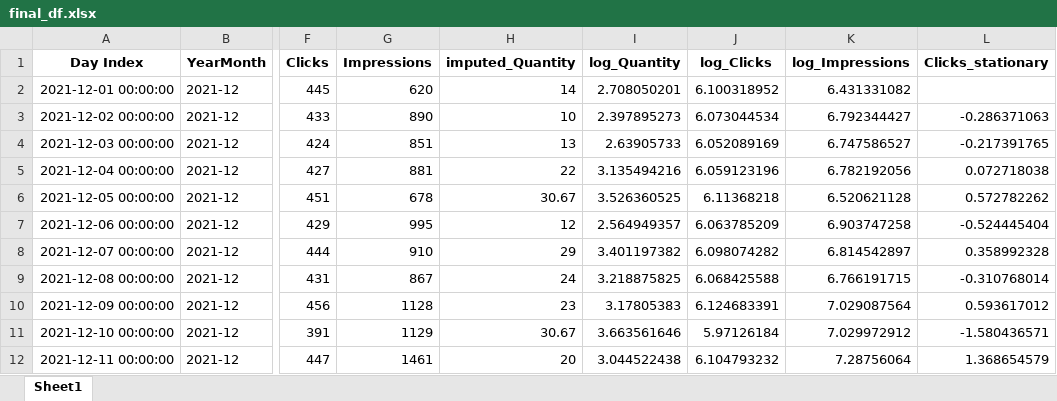
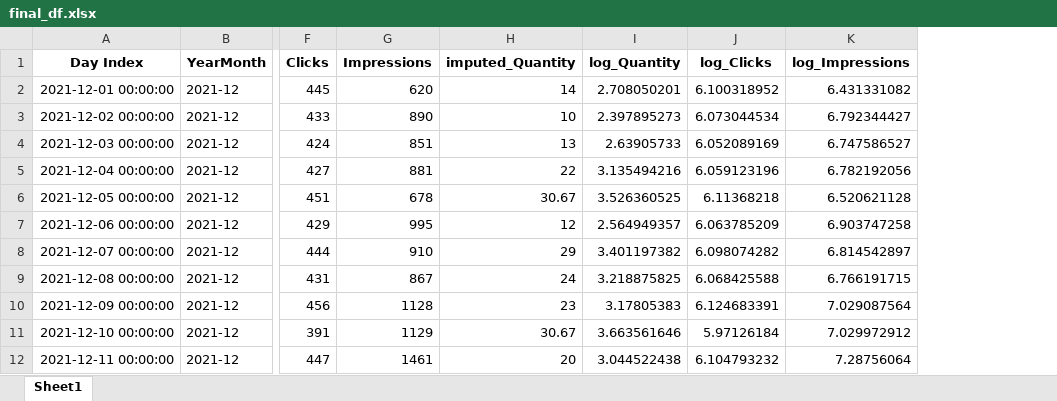
Before and after one commit to thejatingupta7/Demand_Forecasting_for_E_commerce, an Excel workbook: final_df.xlsx, sheet Sheet1, drawn as a sheet; only a part is shown, gaps mark what is left out; values as stored, in another font and other column widths than the file's, no borders; the diff names each change by its address in the sheet, - before the commit and + after, or states it on an @@ line.

```diff
--- a/final_df.xlsx (sheet Sheet1)
+++ b/final_df.xlsx (sheet Sheet1)
-column L (Clicks_stationary), rows 3-12: -0.286371063 | -0.217391765 | 0.072718038 | 0.572782262 | -0.524445404 | 0.358992328 | -0.310768014 | 0.593617012 | -1.580436571 | 1.368654579
```
Also changed, not shown: 1 other file.
